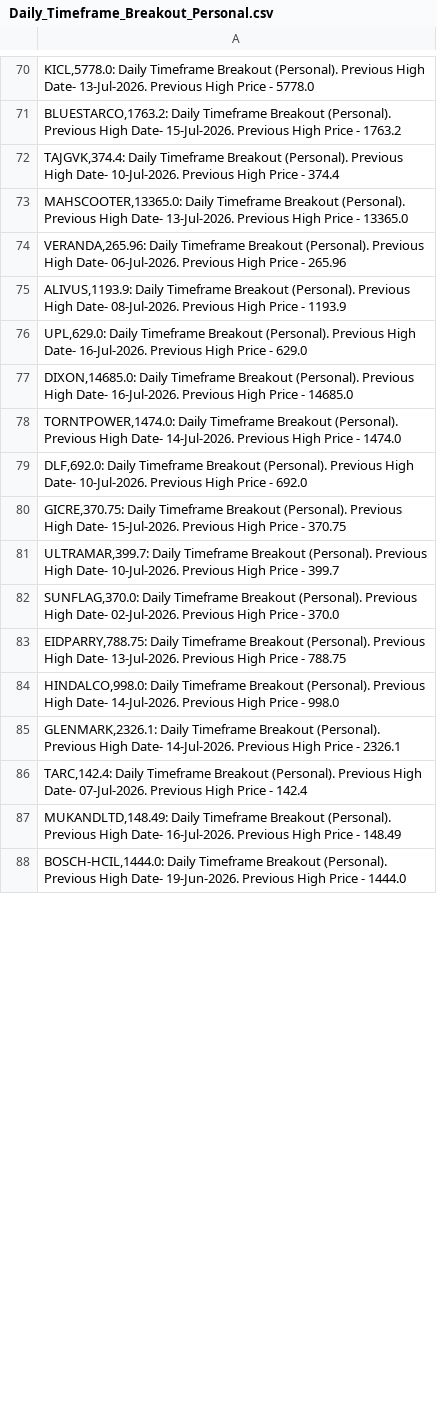
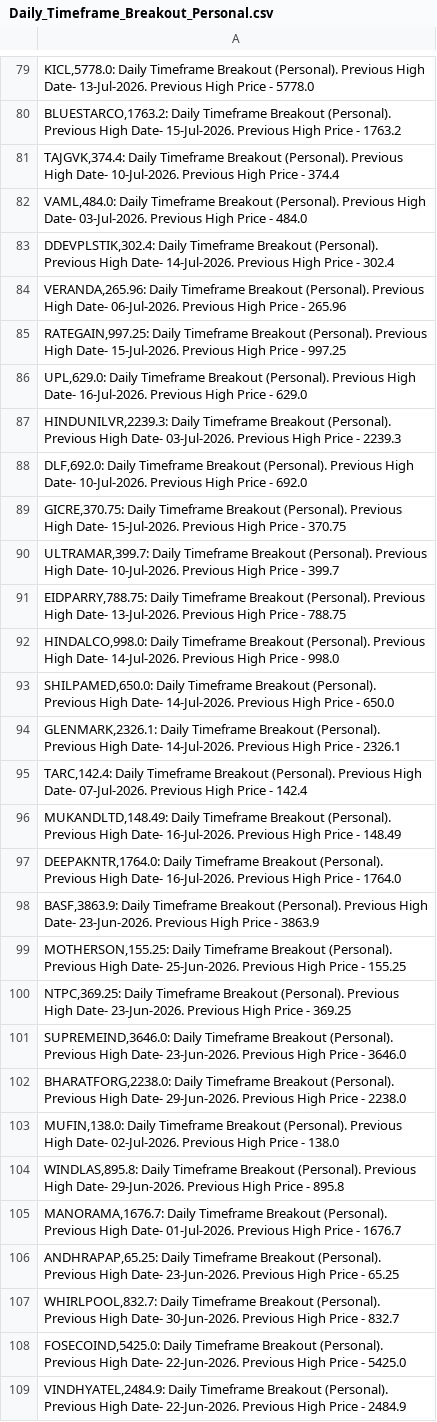
Before and after one commit to vibats/Daily_Notification_Data, a CSV file: Email_Notification_Data/Daily_Timeframe_Breakout_Personal.csv, drawn as a sheet; only a part is shown, gaps mark what is left out; the shorter side is filled out with more unchanged rows; the diff covers the shown part only.

```diff
--- a/Email_Notification_Data/Daily_Timeframe_Breakout_Personal.csv
+++ b/Email_Notification_Data/Daily_Timeframe_Breakout_Personal.csv
@@ -72,8 +81,8 @@
 "TAJGVK,374.4: Daily Timeframe Breakout (Personal). Previous High Date- 10-Jul-2026. Previous High Price - 374.4"
-"MAHSCOOTER,13365.0: Daily Timeframe Breakout (Personal). Previous High Date- 13-Jul-2026. Previous High Price - 13365.0"
+"VAML,484.0: Daily Timeframe Breakout (Personal). Previous High Date- 03-Jul-2026. Previous High Price - 484.0"
+"DDEVPLSTIK,302.4: Daily Timeframe Breakout (Personal). Previous High Date- 14-Jul-2026. Previous High Price - 302.4"
 "VERANDA,265.96: Daily Timeframe Breakout (Personal). Previous High Date- 06-Jul-2026. Previous High Price - 265.96"
-"ALIVUS,1193.9: Daily Timeframe Breakout (Personal). Previous High Date- 08-Jul-2026. Previous High Price - 1193.9"
+"RATEGAIN,997.25: Daily Timeframe Breakout (Personal). Previous High Date- 15-Jul-2026. Previous High Price - 997.25"
 "UPL,629.0: Daily Timeframe Breakout (Personal). Previous High Date- 16-Jul-2026. Previous High Price - 629.0"
-"DIXON,14685.0: Daily Timeframe Breakout (Personal). Previous High Date- 16-Jul-2026. Previous High Price - 14685.0"
-"TORNTPOWER,1474.0: Daily Timeframe Breakout (Personal). Previous High Date- 14-Jul-2026. Previous High Price - 1474.0"
+"HINDUNILVR,2239.3: Daily Timeframe Breakout (Personal). Previous High Date- 03-Jul-2026. Previous High Price - 2239.3"
 "DLF,692.0: Daily Timeframe Breakout (Personal). Previous High Date- 10-Jul-2026. Previous High Price - 692.0"
@@ -81,5 +90,5 @@
 "ULTRAMAR,399.7: Daily Timeframe Breakout (Personal). Previous High Date- 10-Jul-2026. Previous High Price - 399.7"
-"SUNFLAG,370.0: Daily Timeframe Breakout (Personal). Previous High Date- 02-Jul-2026. Previous High Price - 370.0"
 "EIDPARRY,788.75: Daily Timeframe Breakout (Personal). Previous High Date- 13-Jul-2026. Previous High Price - 788.75"
 "HINDALCO,998.0: Daily Timeframe Breakout (Personal). Previous High Date- 14-Jul-2026. Previous High Price - 998.0"
+"SHILPAMED,650.0: Daily Timeframe Breakout (Personal). Previous High Date- 14-Jul-2026. Previous High Price - 650.0"
 "GLENMARK,2326.1: Daily Timeframe Breakout (Personal). Previous High Date- 14-Jul-2026. Previous High Price - 2326.1"
@@ -87 +96,14 @@
 "MUKANDLTD,148.49: Daily Timeframe Breakout (Personal). Previous High Date- 16-Jul-2026. Previous High Price - 148.49"
+"DEEPAKNTR,1764.0: Daily Timeframe Breakout (Personal). Previous High Date- 16-Jul-2026. Previous High Price - 1764.0"
+"BASF,3863.9: Daily Timeframe Breakout (Personal). Previous High Date- 23-Jun-2026. Previous High Price - 3863.9"
+"MOTHERSON,155.25: Daily Timeframe Breakout (Personal). Previous High Date- 25-Jun-2026. Previous High Price - 155.25"
+"NTPC,369.25: Daily Timeframe Breakout (Personal). Previous High Date- 23-Jun-2026. Previous High Price - 369.25"
+"SUPREMEIND,3646.0: Daily Timeframe Breakout (Personal). Previous High Date- 23-Jun-2026. Previous High Price - 3646.0"
+"BHARATFORG,2238.0: Daily Timeframe Breakout (Personal). Previous High Date- 29-Jun-2026. Previous High Price - 2238.0"
+"MUFIN,138.0: Daily Timeframe Breakout (Personal). Previous High Date- 02-Jul-2026. Previous High Price - 138.0"
+"WINDLAS,895.8: Daily Timeframe Breakout (Personal). Previous High Date- 29-Jun-2026. Previous High Price - 895.8"
+"MANORAMA,1676.7: Daily Timeframe Breakout (Personal). Previous High Date- 01-Jul-2026. Previous High Price - 1676.7"
+"ANDHRAPAP,65.25: Daily Timeframe Breakout (Personal). Previous High Date- 23-Jun-2026. Previous High Price - 65.25"
+"WHIRLPOOL,832.7: Daily Timeframe Breakout (Personal). Previous High Date- 30-Jun-2026. Previous High Price - 832.7"
+"FOSECOIND,5425.0: Daily Timeframe Breakout (Personal). Previous High Date- 22-Jun-2026. Previous High Price - 5425.0"
+"VINDHYATEL,2484.9: Daily Timeframe Breakout (Personal). Previous High Date- 22-Jun-2026. Previous High Price - 2484.9"
```
Also changed, not shown: 50 added rows, 36 removed rows, 6 moved rows and 42 edited cells elsewhere in this file, Email_Notification_Data/Daily_TimeFrame_Horizontal_Support.csv, Email_Notification_Data/Daily_TimeFrame_Horizontal_Support_30_Days.csv, 1 other file.
